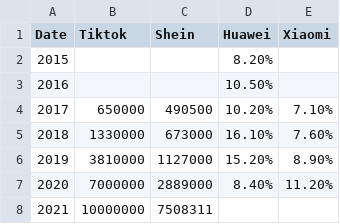
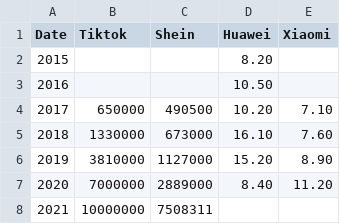
Before and after one commit to ee18333/ee18333.github.io, a CSV file: All firms.csv, drawn as a sheet.

Commit message:
Update All firms.csv

```diff
--- a/All firms.csv
+++ b/All firms.csv
@@ -1,8 +1,8 @@
 Date,Tiktok,Shein,Huawei,Xiaomi
-2015,,,8.20%,
-2016,,,10.50%,
-2017,650000,490500,10.20%,7.10%
-2018,1330000,673000,16.10%,7.60%
-2019,3810000,1127000,15.20%,8.90%
-2020,7000000,2889000,8.40%,11.20%
+2015,,,8.20,
+2016,,,10.50,
+2017,650000,490500,10.20,7.10
+2018,1330000,673000,16.10,7.60
+2019,3810000,1127000,15.20,8.90
+2020,7000000,2889000,8.40,11.20
 2021,10000000,7508311,,
```
